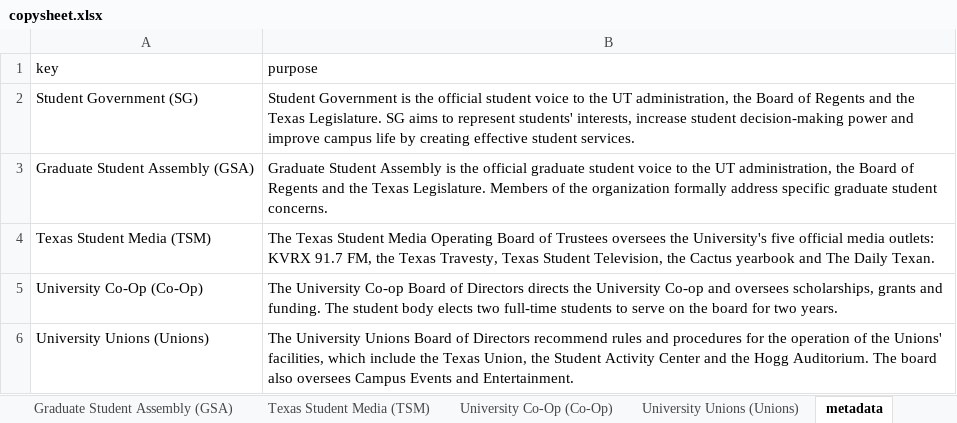
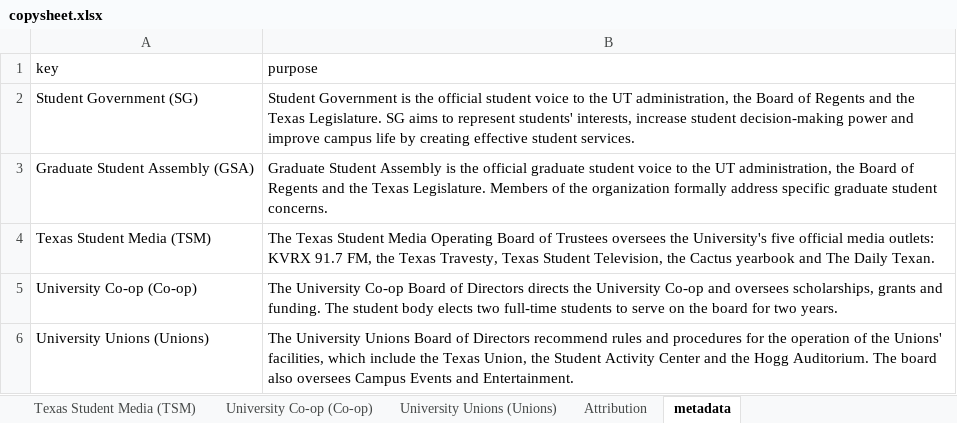
Before and after one commit to sc1f/hd49-expl, an Excel workbook: backend/copysheet.xlsx, sheet metadata, drawn as a sheet; values as stored, in another font and other column widths than the file's, no borders; charts and pictures not drawn; the diff names each change by its address in the sheet, - before the commit and + after, or states it on an @@ line.

```diff
--- a/backend/copysheet.xlsx (sheet metadata)
+++ b/backend/copysheet.xlsx (sheet metadata)
-sheet tab: University Co-Op (Co-Op)
+sheet tab: University Co-op (Co-op)
+sheet tab: Attribution
-A5 (key): University Co-Op (Co-Op)
+A5 (key): University Co-op (Co-op)
```
Also changed, not shown: sheet Student Government (SG), sheet University Co-op (Co-op), sheet Texas Student Media (TSM), charts or pictures, 28 other files.
